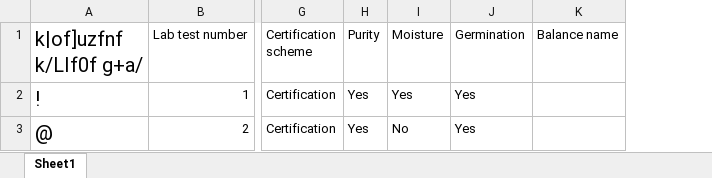
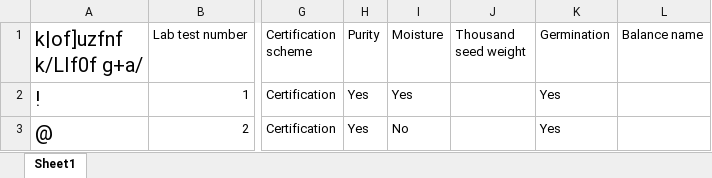
Before and after one commit to DeependraD/tex-for-beauty, an Excel workbook: seed-analysis-report-template-automation/data/sample-details-and-results.xlsx, sheet Sheet1, drawn as a sheet; only a part is shown, gaps mark what is left out; values as stored, in another font and other column widths than the file's, no borders; the diff names each change by its address in the sheet, - before the commit and + after, or states it on an @@ line.

```diff
--- a/seed-analysis-report-template-automation/data/sample-details-and-results.xlsx (sheet Sheet1)
+++ b/seed-analysis-report-template-automation/data/sample-details-and-results.xlsx (sheet Sheet1)
+column J (Thousand seed weight), empty
```
Also changed, not shown: 17 other files.
